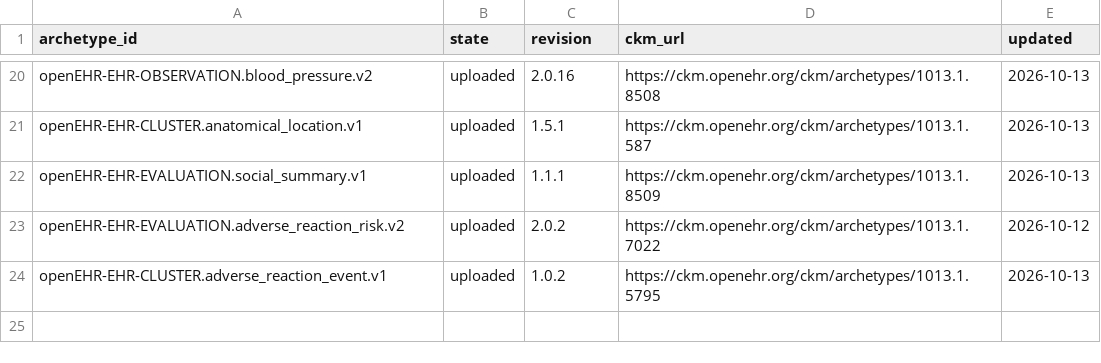
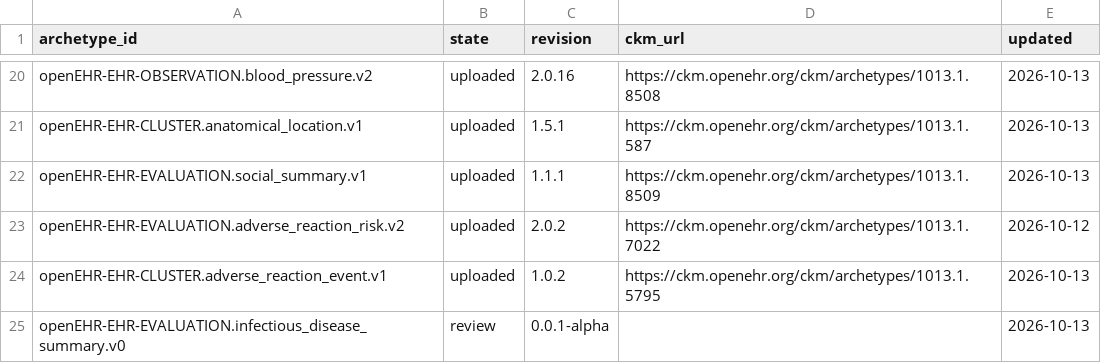
Before and after one commit to skoba/openehr-japanese-translation, a TSV file: status.tsv, drawn as a sheet; only a part is shown, gaps mark what is left out; the diff names each change by its address in the sheet, - before the commit and + after, or states it on an @@ line.

```diff
--- a/status.tsv
+++ b/status.tsv
+row 25: openEHR-EHR-EVALUATION.infectious_disease_summary.v0 | review | 0.0.1-alpha |  | 2026-10-13
```
Also changed, not shown: 6 other files.
